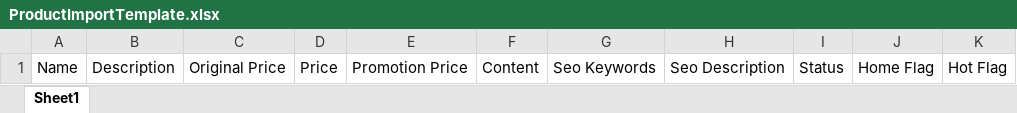
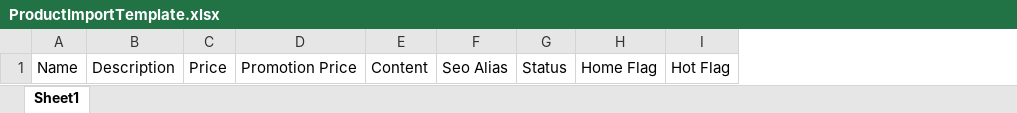
Before and after one commit to octopusiatneh/OnlineShopCore, an Excel workbook: OnlineShopCore/wwwroot/templates/ProductImportTemplate.xlsx, sheet Sheet1, drawn as a sheet; values as stored, in another font and other column widths than the file's, no borders; table styles not drawn; removed rows and columns are numbered as before the commit, all else as after; the diff names each change by its address in the sheet, - before the commit and + after, or states it on an @@ line.

Commit message:
fix import excel

```diff
--- a/OnlineShopCore/wwwroot/templates/ProductImportTemplate.xlsx (sheet Sheet1)
+++ b/OnlineShopCore/wwwroot/templates/ProductImportTemplate.xlsx (sheet Sheet1)
-column C, row 1: Original Price
-column G, row 1: Seo Keywords
-column H, row 1: Seo Description
+column F, row 1: Seo Alias
```
Also changed, not shown: 9 other files.
